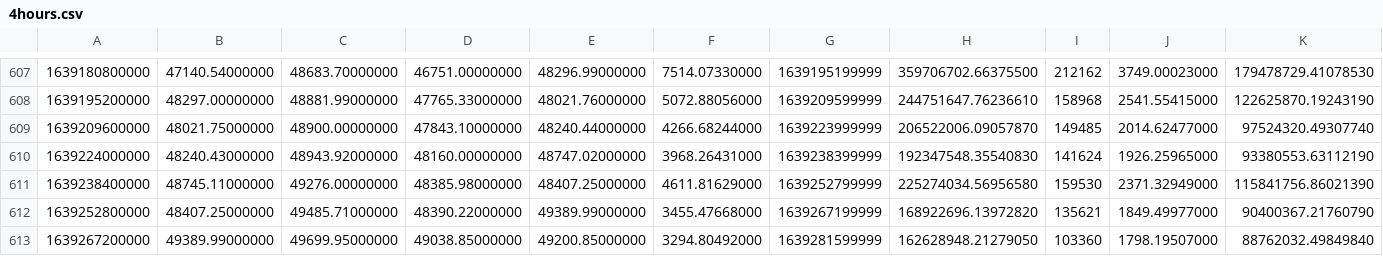
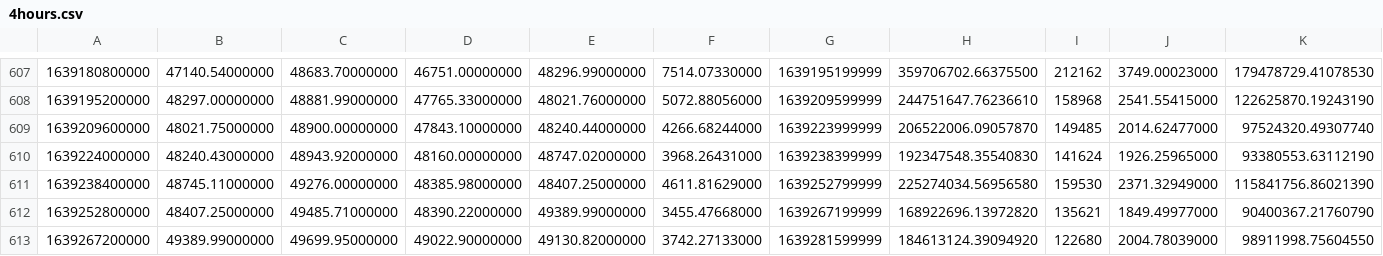
Before and after one commit to BabacarG/SMA-EMA_Breakout_Crypto_BackTest, a CSV file: 4hours.csv, drawn as a sheet; only a part is shown, gaps mark what is left out; the diff names each change by its address in the sheet, - before the commit and + after, or states it on an @@ line.

```diff
--- a/4hours.csv
+++ b/4hours.csv
-D613: 49038.85000000
+D613: 49022.90000000
-E613: 49200.85000000
+E613: 49130.82000000
-F613: 3294.80492000
+F613: 3742.27133000
-H613: 162628948.21279050
+H613: 184613124.39094920
-I613: 103360
+I613: 122680
-J613: 1798.19507000
+J613: 2004.78039000
-K613: 88762032.49849840
+K613: 98911998.75604550
```
Also changed, not shown: 1 other file.
